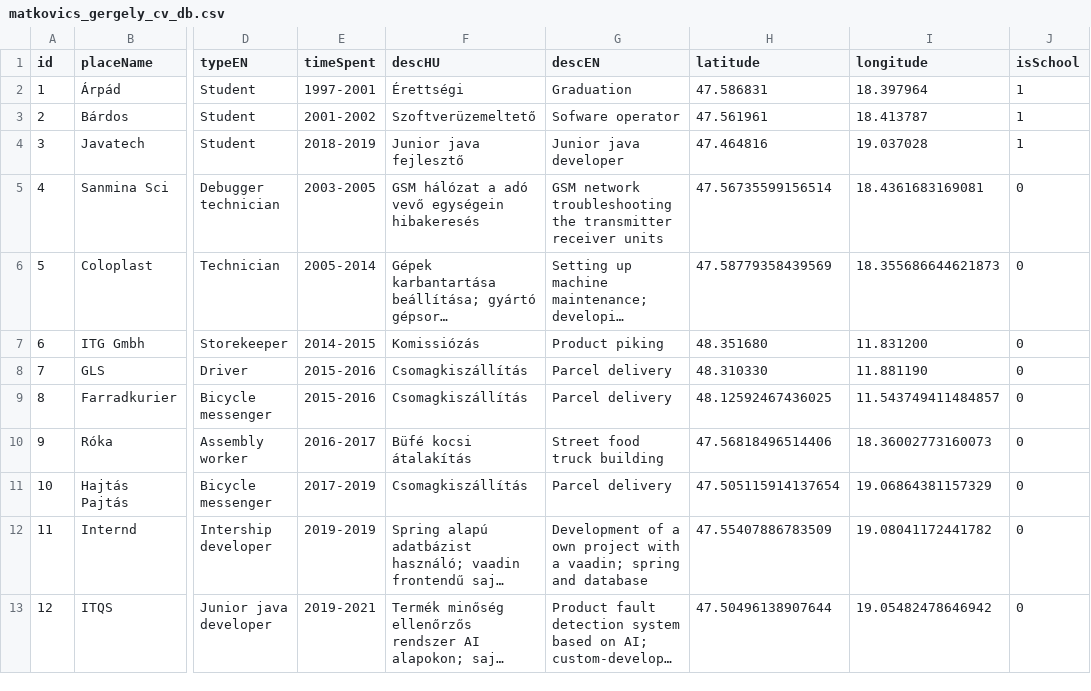
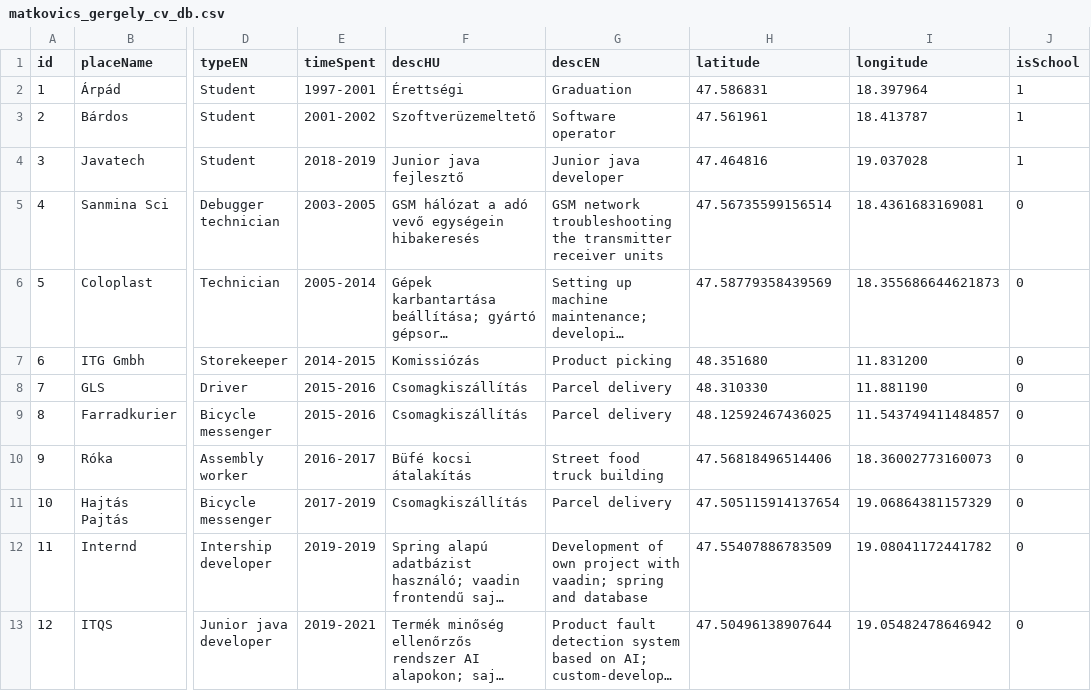
Before and after one commit to Matkoo/CV_Matkovics, a CSV file: app/src/main/res/raw/matkovics_gergely_cv_db.csv, drawn as a sheet; only a part is shown, gaps mark what is left out; long unchanged cells end in …; the diff names each change by its address in the sheet, - before the commit and + after, or states it on an @@ line.

```diff
--- a/app/src/main/res/raw/matkovics_gergely_cv_db.csv
+++ b/app/src/main/res/raw/matkovics_gergely_cv_db.csv
-G3 (descEN): Sofware operator
+G3 (descEN): Software operator
-G7 (descEN): Product piking
+G7 (descEN): Product picking
-G12 (descEN): Development of a own project with a vaadin; spring…
+G12 (descEN): Development of own project with vaadin; spring…
```
Also changed, not shown: 4 other files.
